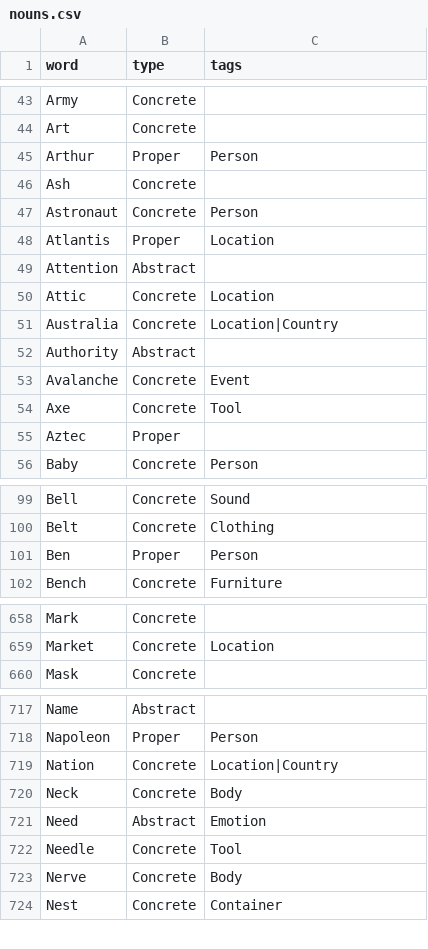
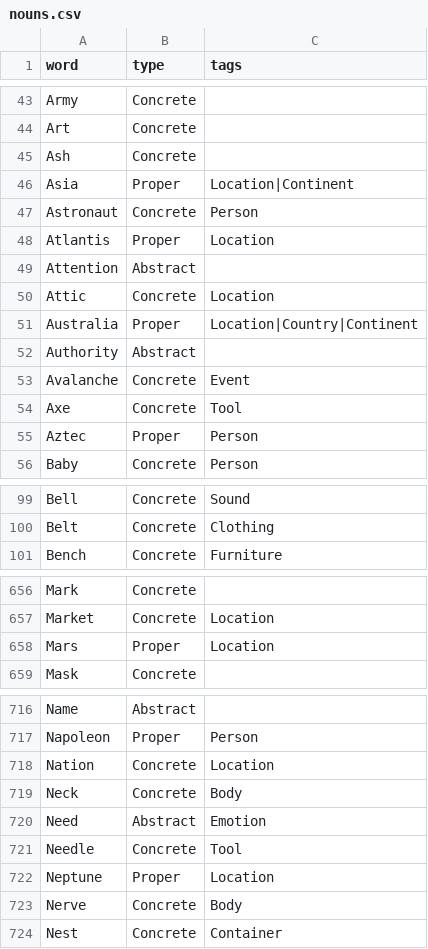
Before and after one commit to ByJohn/word-list, a CSV file: words/en/nouns.csv, drawn as a sheet; only a part is shown, gaps mark what is left out; the diff covers the shown part only.

Commit message:
Apply minor word changes

```diff
--- a/words/en/nouns.csv
+++ b/words/en/nouns.csv
@@ -44,4 +44,4 @@ Army,Concrete,
 Art,Concrete,
-Arthur,Proper,Person
 Ash,Concrete,
+Asia,Proper,Location|Continent
 Astronaut,Concrete,Person
@@ -50,3 +50,3 @@ Attention,Abstract,
 Attic,Concrete,Location
-Australia,Concrete,Location|Country
+Australia,Proper,Location|Country|Continent
 Authority,Abstract,
@@ -54,3 +54,3 @@ Avalanche,Concrete,Event
 Axe,Concrete,Tool
-Aztec,Proper,
+Aztec,Proper,Person
 Baby,Concrete,Person
@@ -100,3 +100,2 @@ Bell,Concrete,Sound
 Belt,Concrete,Clothing
-Ben,Proper,Person
 Bench,Concrete,Furniture
@@ -659,2 +657,3 @@ Mark,Concrete,
 Market,Concrete,Location
+Mars,Proper,Location
 Mask,Concrete,
@@ -718,3 +717,3 @@ Name,Abstract,
 Napoleon,Proper,Person
-Nation,Concrete,Location|Country
+Nation,Concrete,Location
 Neck,Concrete,Body
@@ -722,2 +721,3 @@ Need,Abstract,Emotion
 Needle,Concrete,Tool
+Neptune,Proper,Location
 Nerve,Concrete,Body
```
Also changed, not shown: 2 added rows, 1 removed row and 8 edited cells elsewhere in this file, 1 other file.
